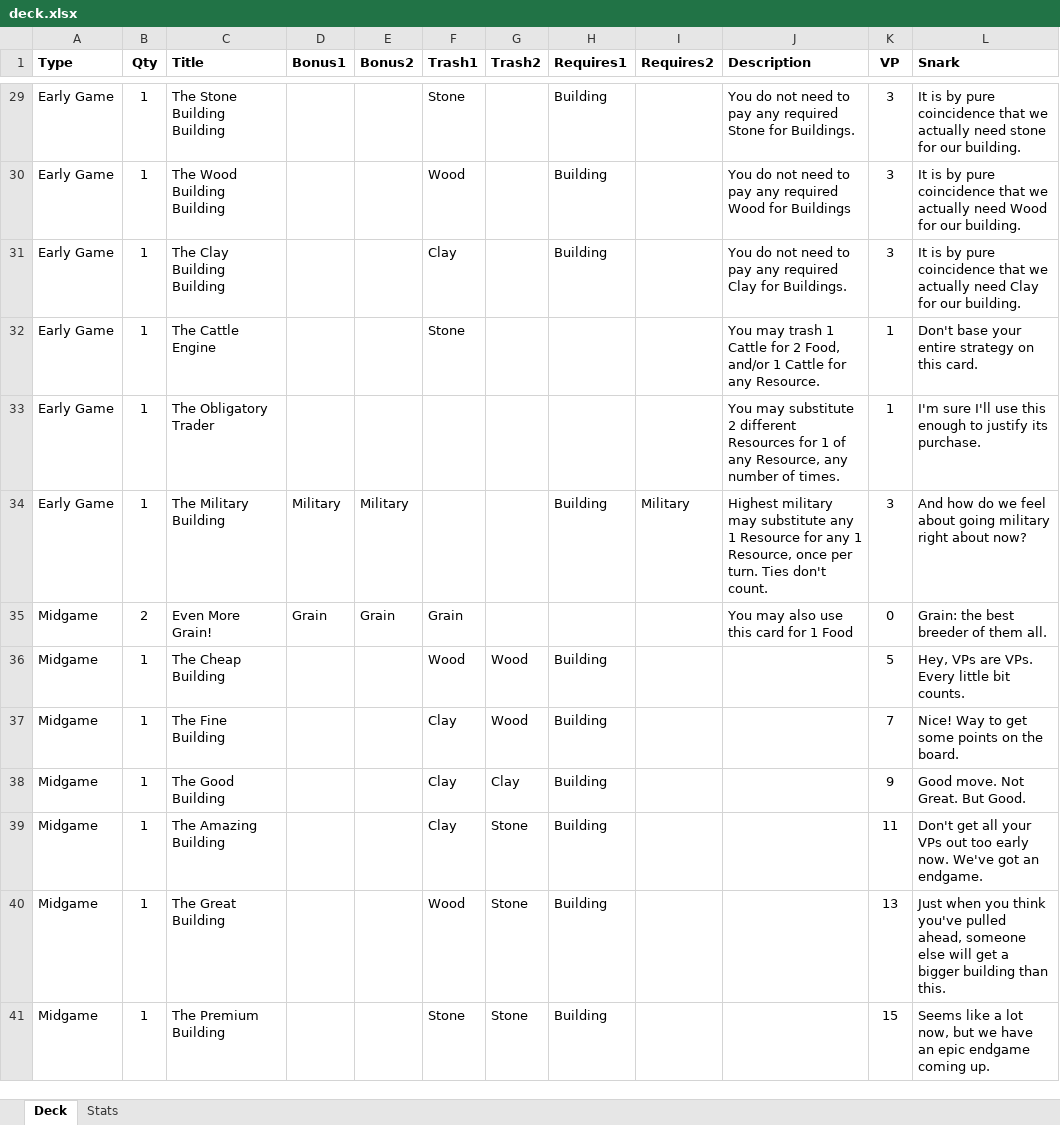
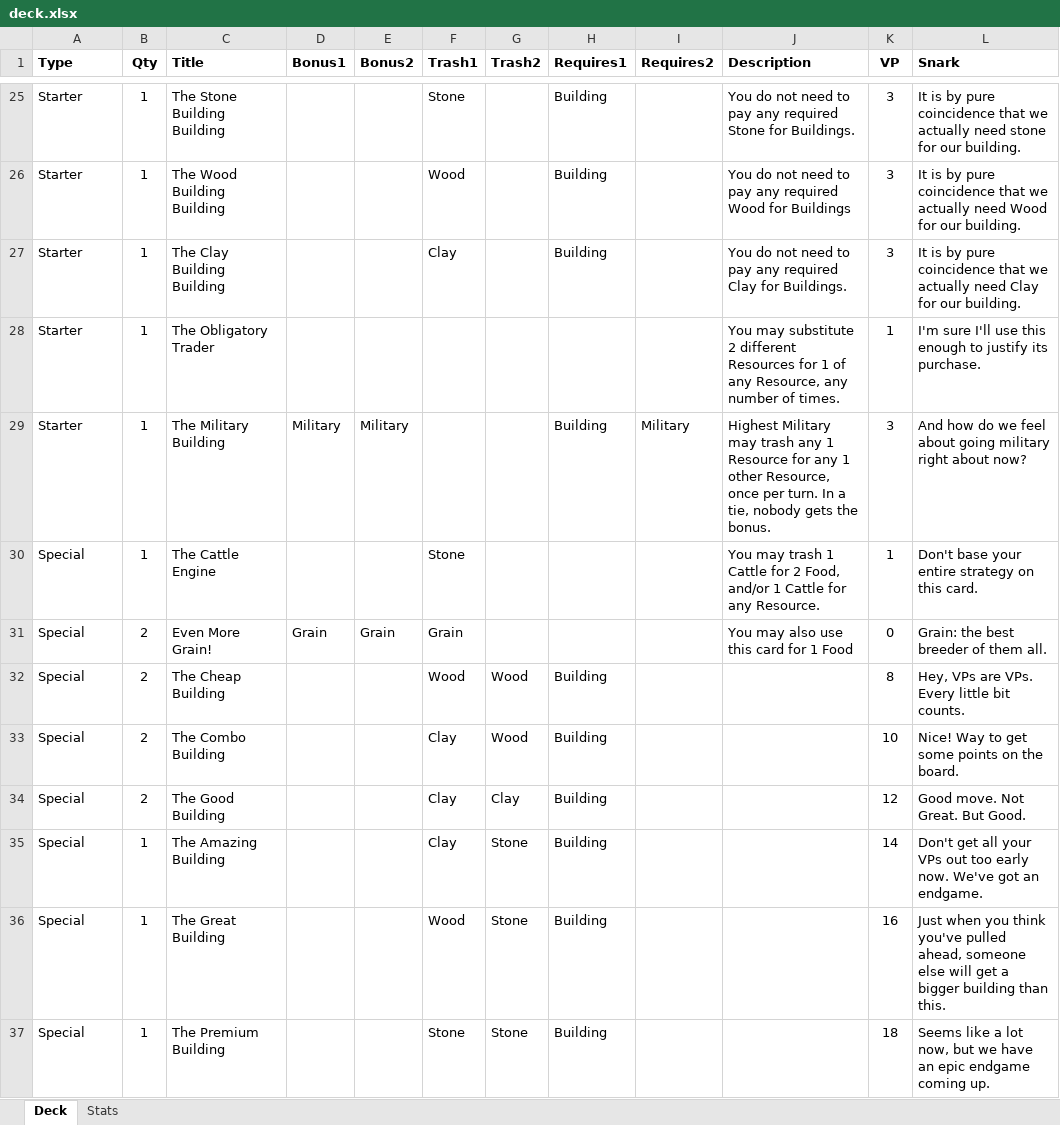
Before and after one commit to andymeneely/victory-point-salad, an Excel workbook: data/deck.xlsx, sheet Deck, drawn as a sheet; only a part is shown, gaps mark what is left out; values as stored, in another font and other column widths than the file's, no borders; removed rows and columns are numbered as before the commit, all else as after; the diff covers the shown part only; the diff names each change by its address in the sheet, - before the commit and + after, or states it on an @@ line.

Commit message:
Lots of game balancing, VP inflation

```diff
--- a/data/deck.xlsx (sheet Deck)
+++ b/data/deck.xlsx (sheet Deck)
-A25:A27 (Type): Early Game
+A25:A27 (Type): Starter
-row 32: Early Game | 1 | The Cattle Engine |  |  | Stone |  |  |  | You may trash 1 Cattle for 2 Food, and/or 1 Cattle for any Resource. | 1 | Don't base your entire strategy on this card.
-A28:A29 (Type): Early Game
+A28:A29 (Type): Starter
-J29 (Description): Highest military may substitute any 1 Resource for any 1 Resource, once per turn. Ties don't count.
+J29 (Description): Highest Military may trash any 1 Resource for any 1 other Resource, once per turn. In a tie, nobody gets the bonus.
+row 30: Special | 1 | The Cattle Engine |  |  | Stone |  |  |  | You may trash 1 Cattle for 2 Food, and/or 1 Cattle for any Resource. | 1 | Don't base your entire strategy on this card.
-A31:A37 (Type): Midgame
+A31:A37 (Type): Special
-B32:B34 (Qty): 1
+B32:B34 (Qty): 2
-K32 (VP): 5
+K32 (VP): 8
-C33 (Title): The Fine Building
+C33 (Title): The Combo Building
-K33 (VP): 7
+K33 (VP): 10
-K34 (VP): 9
+K34 (VP): 12
-K35 (VP): 11
+K35 (VP): 14
-K36 (VP): 13
+K36 (VP): 16
-K37 (VP): 15
+K37 (VP): 18
```
Also changed, not shown: 1 added row, 5 removed rows and 43 edited cells elsewhere in this sheet, sheet Stats, 3 other files.
